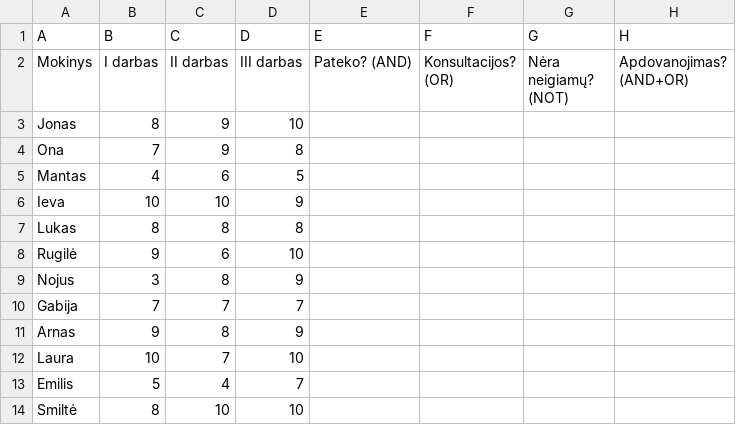
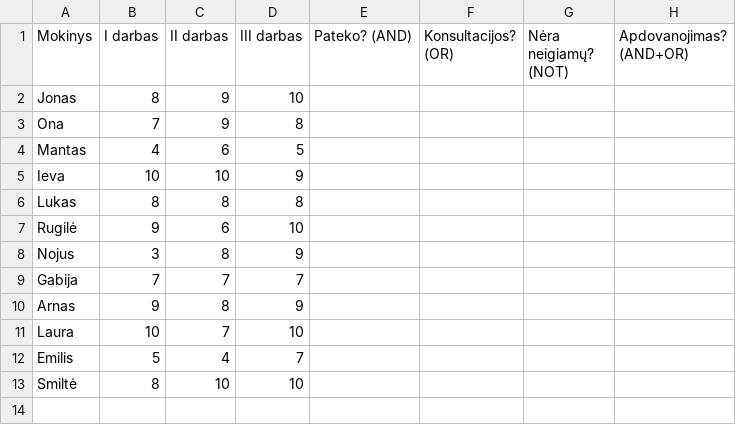
Before and after one commit to nesiraukyk/informatika11-12, a CSV file: learning-materials/and-or-not-duomenys.csv, drawn as a sheet.

Commit message:
Align CSV first data row with Excel B2:D2 instructions

```diff
--- a/learning-materials/and-or-not-duomenys.csv
+++ b/learning-materials/and-or-not-duomenys.csv
@@ -1,2 +1 @@
-A;B;C;D;E;F;G;H
 Mokinys;I darbas;II darbas;III darbas;Pateko? (AND);Konsultacijos? (OR);Nėra neigiamų? (NOT);Apdovanojimas? (AND+OR)
```
